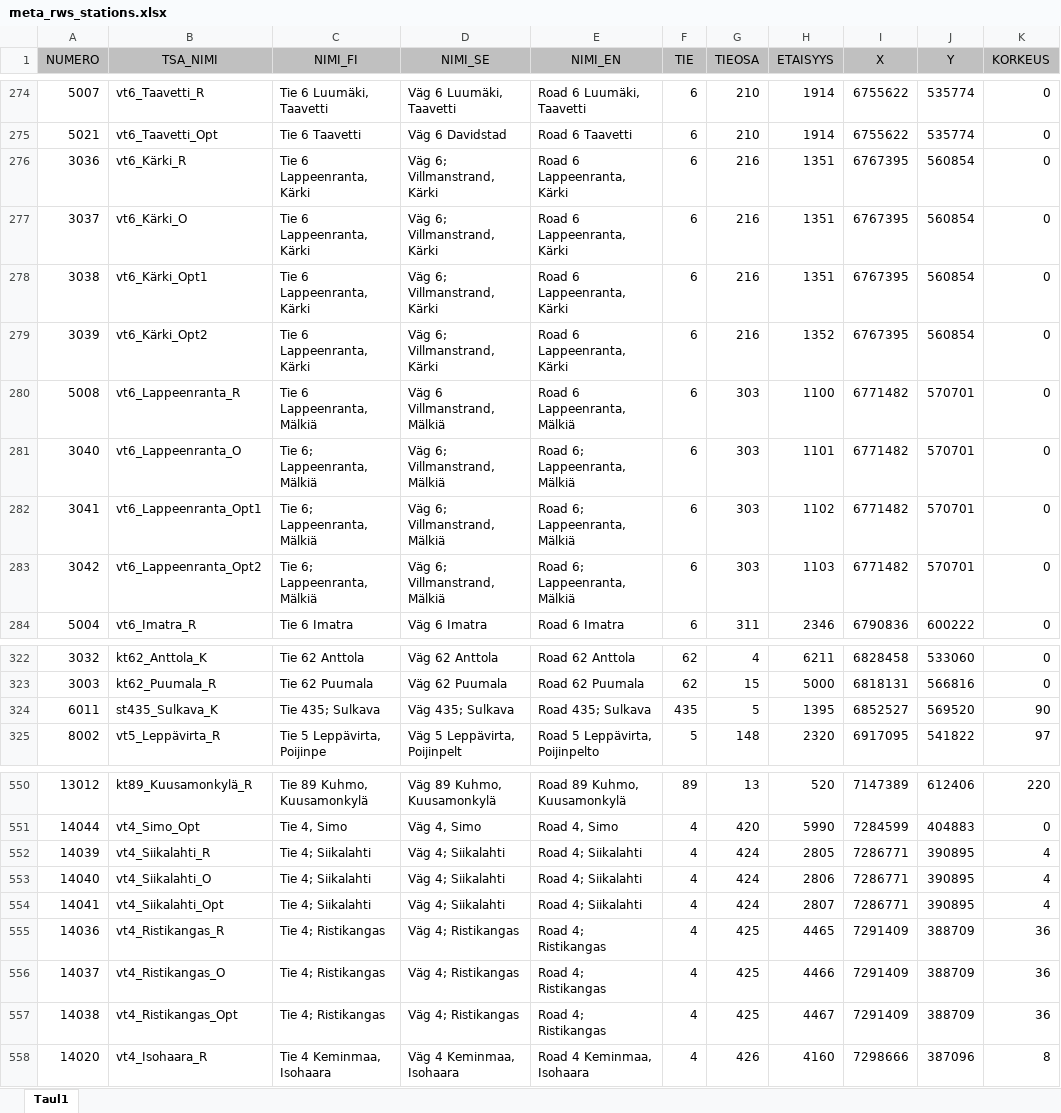
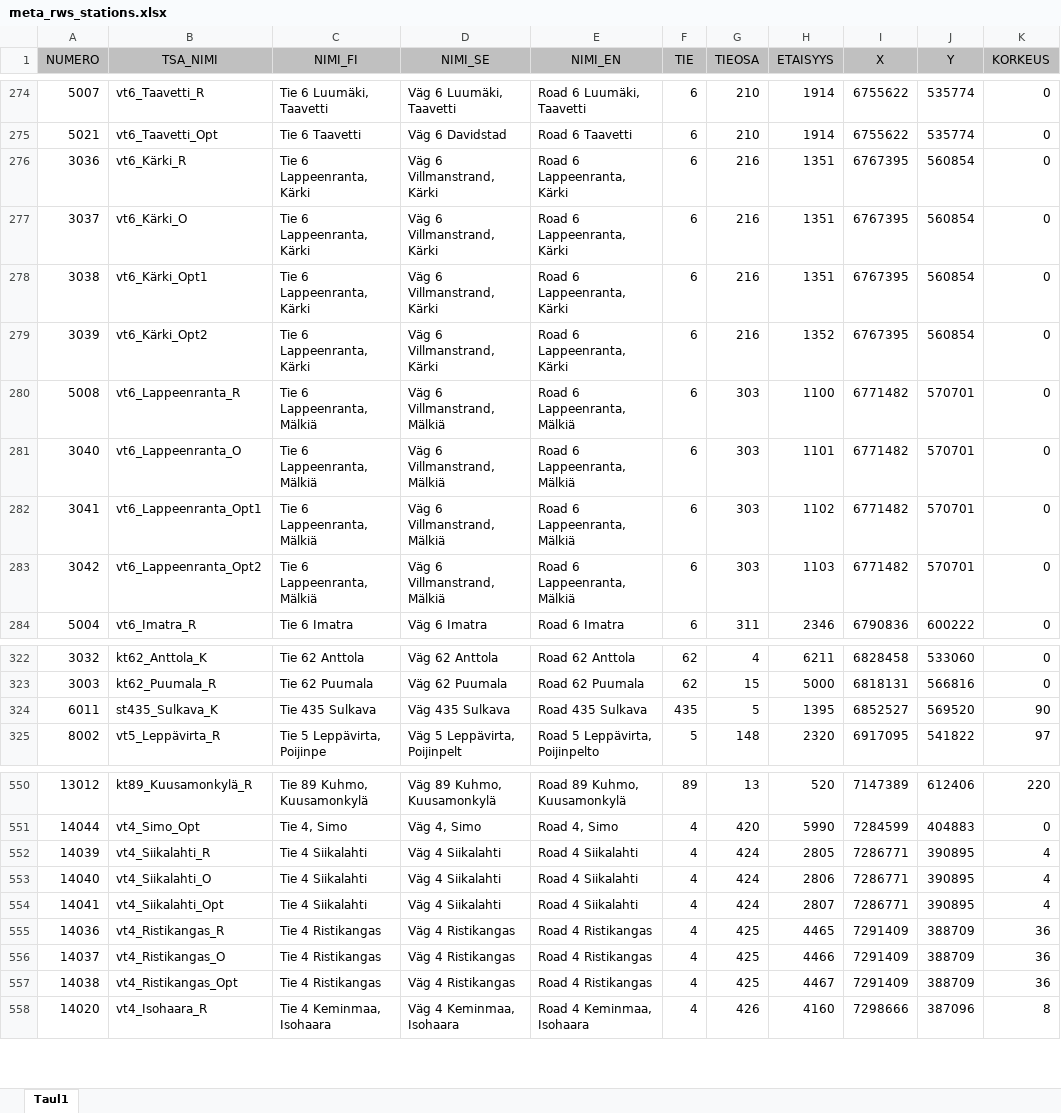
Before and after one commit to tmfg/metadata, an Excel workbook: xls/meta_rws_stations.xlsx, sheet Taul1, drawn as a sheet; only a part is shown, gaps mark what is left out; values as stored, in another font and other column widths than the file's, no borders; the diff names each change by its address in the sheet, - before the commit and + after, or states it on an @@ line.

Commit message:
LD-14 Metadatan korjaus Korjattu virheellisiä metadata-tiedostoja: xlsx:stä poistettu virheellisiä puolipisteitä kenttien arvoista. Tämän vuoksi niistä generoidut CSV:t olitvat myös virheellisiä - meta_rws_stations.xlsx - meta_rws_stations.csv - meta_traffic_stations.xlsx - meta_traffic_stations.csv

```diff
--- a/xls/meta_rws_stations.xlsx (sheet Taul1)
+++ b/xls/meta_rws_stations.xlsx (sheet Taul1)
-D276:D279 (NIMI_SE): Väg 6; Villmanstrand, Kärki
+D276:D279 (NIMI_SE): Väg 6 Villmanstrand, Kärki
-C281:C283 (NIMI_FI): Tie 6; Lappeenranta, Mälkiä
+C281:C283 (NIMI_FI): Tie 6 Lappeenranta, Mälkiä
-D281:D283 (NIMI_SE): Väg 6; Villmanstrand, Mälkiä
+D281:D283 (NIMI_SE): Väg 6 Villmanstrand, Mälkiä
-E281:E283 (NIMI_EN): Road 6; Lappeenranta, Mälkiä
+E281:E283 (NIMI_EN): Road 6 Lappeenranta, Mälkiä
-C324 (NIMI_FI): Tie 435; Sulkava
+C324 (NIMI_FI): Tie 435 Sulkava
-D324 (NIMI_SE): Väg 435; Sulkava
+D324 (NIMI_SE): Väg 435 Sulkava
-E324 (NIMI_EN): Road 435; Sulkava
+E324 (NIMI_EN): Road 435 Sulkava
-C552:C554 (NIMI_FI): Tie 4; Siikalahti
+C552:C554 (NIMI_FI): Tie 4 Siikalahti
-D552:D554 (NIMI_SE): Väg 4; Siikalahti
+D552:D554 (NIMI_SE): Väg 4 Siikalahti
-E552:E554 (NIMI_EN): Road 4; Siikalahti
+E552:E554 (NIMI_EN): Road 4 Siikalahti
-C555:C557 (NIMI_FI): Tie 4; Ristikangas
+C555:C557 (NIMI_FI): Tie 4 Ristikangas
-D555:D557 (NIMI_SE): Väg 4; Ristikangas
+D555:D557 (NIMI_SE): Väg 4 Ristikangas
-E555:E557 (NIMI_EN): Road 4; Ristikangas
+E555:E557 (NIMI_EN): Road 4 Ristikangas
```
Also changed, not shown: xls/meta_traffic_stations.xlsx, 2 other files.
